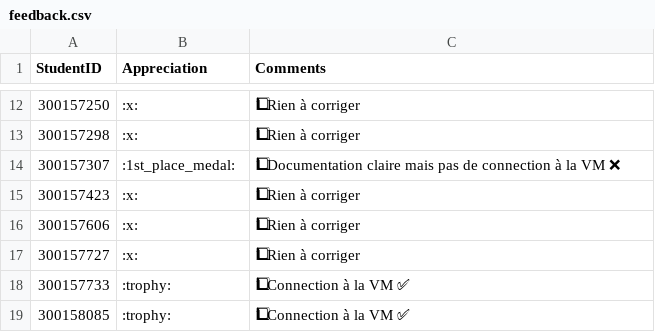
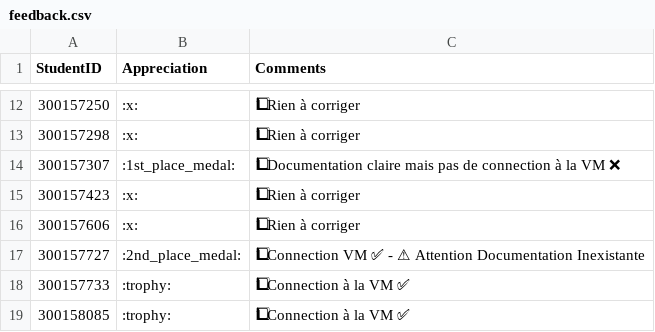
Before and after one commit to CollegeBoreal/INF1092-201-26E-01, a CSV file: 7.IPconfig/.scripts/grading/feedback.csv, drawn as a sheet; only a part is shown, gaps mark what is left out; the diff names each change by its address in the sheet, - before the commit and + after, or states it on an @@ line.

```diff
--- a/7.IPconfig/.scripts/grading/feedback.csv
+++ b/7.IPconfig/.scripts/grading/feedback.csv
-B17 (Appreciation): :x:
+B17 (Appreciation): :2nd_place_medal:
-C17 (Comments): 1⃣ Rien à corriger
+C17 (Comments): 1⃣ Connection VM ✅ - ⚠ Attention Documentation Inexistante
```
Also changed, not shown: 3.IaC/.scripts/grading/feedback.csv, 4.Windows/.scripts/grading/feedback.csv, 2 other files.
